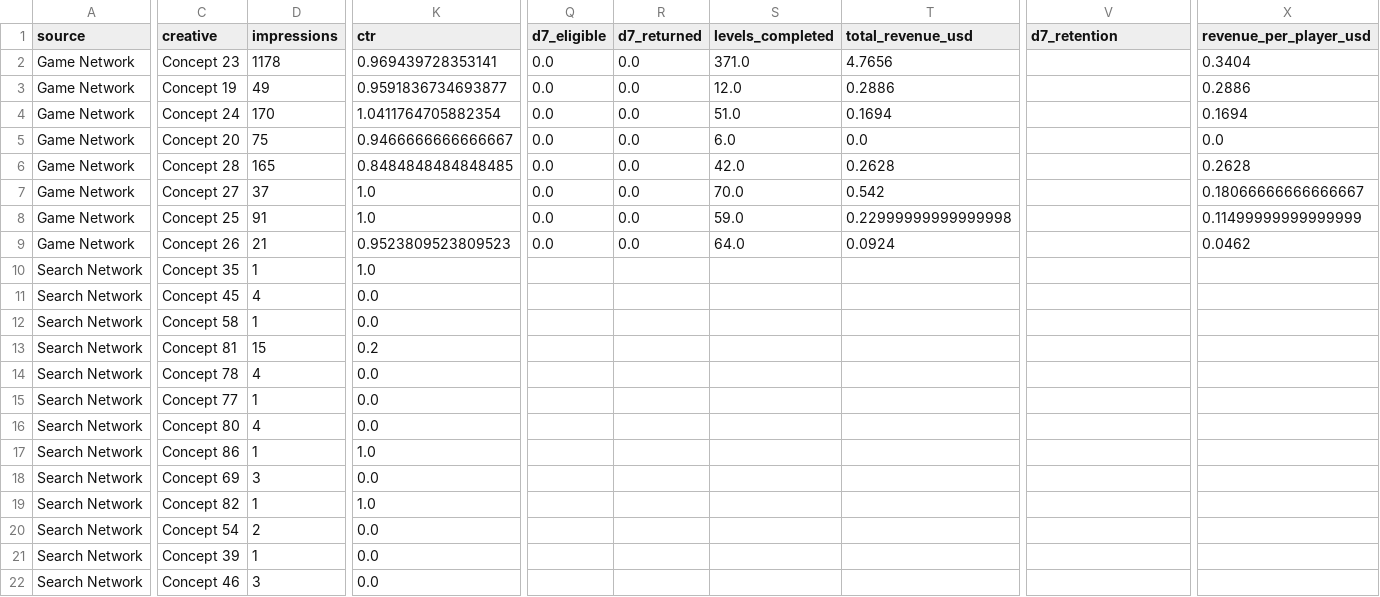
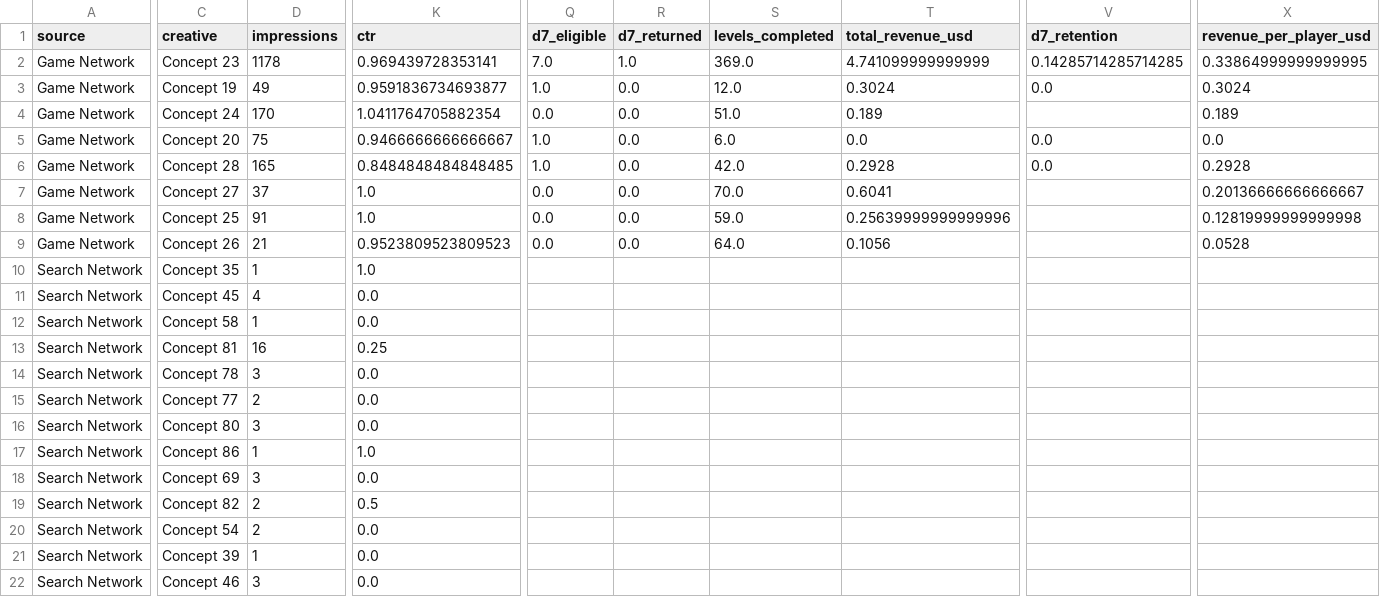
Before and after one commit to Nirmitk1311/Mobile_Game_Marketing_Analytics_Portfolio, a CSV file: outputs/weekly/2025-10-01/creative_quality_14d.csv, drawn as a sheet; only a part is shown, gaps mark what is left out; the diff covers the shown part only; the diff names each change by its address in the sheet, - before the commit and + after, or states it on an @@ line.

```diff
--- a/outputs/weekly/2025-10-01/creative_quality_14d.csv
+++ b/outputs/weekly/2025-10-01/creative_quality_14d.csv
-Q2 (d7_eligible): 0.0
+Q2 (d7_eligible): 7.0
-R2 (d7_returned): 0.0
+R2 (d7_returned): 1.0
-S2 (levels_completed): 371.0
+S2 (levels_completed): 369.0
-T2 (total_revenue_usd): 4.7656
+T2 (total_revenue_usd): 4.741099999999999
-V2 (d7_retention): (empty)
+V2 (d7_retention): 0.14285714285714285
-X2 (revenue_per_player_usd): 0.3404
+X2 (revenue_per_player_usd): 0.33864999999999995
-Q3 (d7_eligible): 0.0
+Q3 (d7_eligible): 1.0
-T3 (total_revenue_usd): 0.2886
+T3 (total_revenue_usd): 0.3024
-V3 (d7_retention): (empty)
+V3 (d7_retention): 0.0
-X3 (revenue_per_player_usd): 0.2886
+X3 (revenue_per_player_usd): 0.3024
-T4 (total_revenue_usd): 0.1694
+T4 (total_revenue_usd): 0.189
-X4 (revenue_per_player_usd): 0.1694
+X4 (revenue_per_player_usd): 0.189
-Q5:Q6 (d7_eligible): 0.0
+Q5:Q6 (d7_eligible): 1.0
-V5:V6 (d7_retention): (empty)
+V5:V6 (d7_retention): 0.0
-T6 (total_revenue_usd): 0.2628
+T6 (total_revenue_usd): 0.2928
-X6 (revenue_per_player_usd): 0.2628
+X6 (revenue_per_player_usd): 0.2928
-T7 (total_revenue_usd): 0.542
+T7 (total_revenue_usd): 0.6041
-X7 (revenue_per_player_usd): 0.18066666666666667
+X7 (revenue_per_player_usd): 0.20136666666666667
-T8 (total_revenue_usd): 0.22999999999999998
+T8 (total_revenue_usd): 0.25639999999999996
-X8 (revenue_per_player_usd): 0.11499999999999999
+X8 (revenue_per_player_usd): 0.12819999999999998
-T9 (total_revenue_usd): 0.0924
+T9 (total_revenue_usd): 0.1056
-X9 (revenue_per_player_usd): 0.0462
+X9 (revenue_per_player_usd): 0.0528
-D13 (impressions): 15
+D13 (impressions): 16
-K13 (ctr): 0.2
+K13 (ctr): 0.25
-D14 (impressions): 4
+D14 (impressions): 3
-D15 (impressions): 1
+D15 (impressions): 2
-D16 (impressions): 4
+D16 (impressions): 3
-D19 (impressions): 1
+D19 (impressions): 2
-K19 (ctr): 1.0
+K19 (ctr): 0.5
```
Also changed, not shown: 3 edited cells elsewhere in this file, data/synthetic/campaign_daily_2025-10.csv, data/synthetic/creative_first_impressions.csv, 27 other files.
